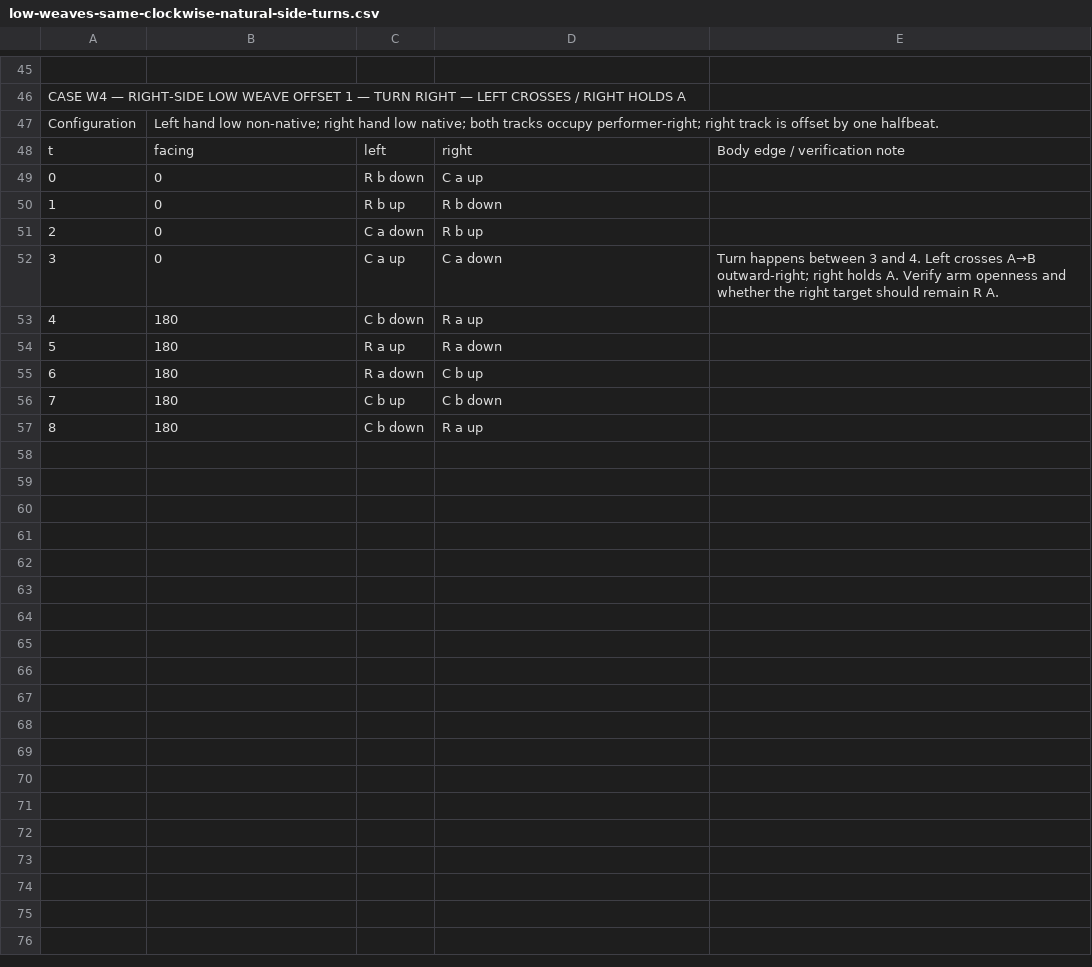
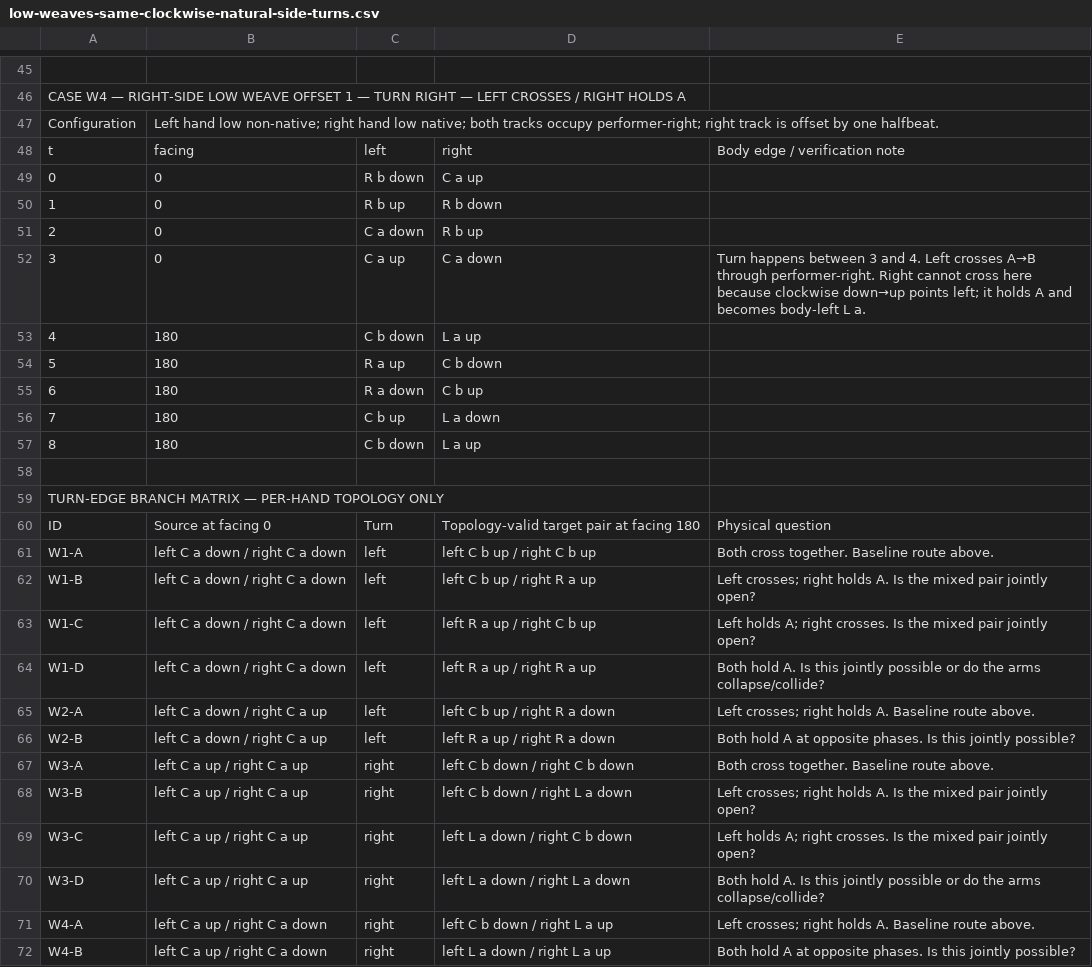
Before and after one commit to Jragon/poi-viz, a CSV file: research/mel-turning/candidates/low-weaves-same-clockwise-natural-side-turns.csv, drawn as a sheet; only a part is shown, gaps mark what is left out; the diff covers the shown part only.

Commit message:
add unresolved turn and weave candidates

```diff
--- a/research/mel-turning/candidates/low-weaves-same-clockwise-natural-side-turns.csv
+++ b/research/mel-turning/candidates/low-weaves-same-clockwise-natural-side-turns.csv
@@ -51,7 +51,22 @@ t,facing,left,right,Body edge / verification note
 2,0,C a down,R b up,
-3,0,C a up,C a down,Turn happens between 3 and 4. Left crosses A→B outward-right; right holds A. Verify arm openness and whether the right target should remain R A.
-4,180,C b down,R a up,
-5,180,R a up,R a down,
+3,0,C a up,C a down,Turn happens between 3 and 4. Left crosses A→B through performer-right. Right cannot cross here because clockwise down→up points left; it holds A and becomes body-left L a.
+4,180,C b down,L a up,
+5,180,R a up,C b down,
 6,180,R a down,C b up,
-7,180,C b up,C b down,
-8,180,C b down,R a up,
+7,180,C b up,L a down,
+8,180,C b down,L a up,
+,,,,
+TURN-EDGE BRANCH MATRIX — PER-HAND TOPOLOGY ONLY,,,,
+ID,Source at facing 0,Turn,Topology-valid target pair at facing 180,Physical question
+W1-A,"left C a down / right C a down",left,"left C b up / right C b up","Both cross together. Baseline route above."
+W1-B,"left C a down / right C a down",left,"left C b up / right R a up","Left crosses; right holds A. Is the mixed pair jointly open?"
+W1-C,"left C a down / right C a down",left,"left R a up / right C b up","Left holds A; right crosses. Is the mixed pair jointly open?"
+W1-D,"left C a down / right C a down",left,"left R a up / right R a up","Both hold A. Is this jointly possible or do the arms collapse/collide?"
+W2-A,"left C a down / right C a up",left,"left C b up / right R a down","Left crosses; right holds A. Baseline route above."
+W2-B,"left C a down / right C a up",left,"left R a up / right R a down","Both hold A at opposite phases. Is this jointly possible?"
+W3-A,"left C a up / right C a up",right,"left C b down / right C b down","Both cross together. Baseline route above."
+W3-B,"left C a up / right C a up",right,"left C b down / right L a down","Left crosses; right holds A. Is the mixed pair jointly open?"
+W3-C,"left C a up / right C a up",right,"left L a down / right C b down","Left holds A; right crosses. Is the mixed pair jointly open?"
+W3-D,"left C a up / right C a up",right,"left L a down / right L a down","Both hold A. Is this jointly possible or do the arms collapse/collide?"
+W4-A,"left C a up / right C a down",right,"left C b down / right L a up","Left crosses; right holds A. Baseline route above."
+W4-B,"left C a up / right C a down",right,"left L a down / right L a up","Both hold A at opposite phases. Is this jointly possible?"
```
Also changed, not shown: 1 added row, 1 removed row and 11 edited cells elsewhere in this file, 2 other files.
